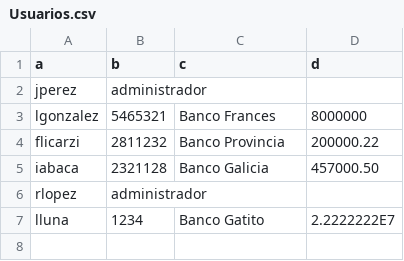
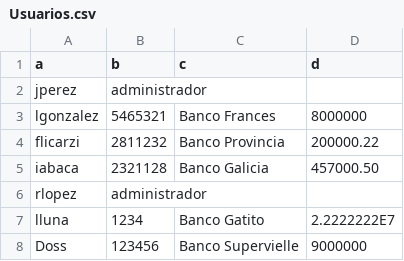
Before and after one commit to florencialicarzi/TP-Paradigmas, a CSV file: TP2_Paradigmas_G1/src/Archivos/Usuarios.csv, drawn as a sheet; the diff names each change by its address in the sheet, - before the commit and + after, or states it on an @@ line.

```diff
--- a/TP2_Paradigmas_G1/src/Archivos/Usuarios.csv
+++ b/TP2_Paradigmas_G1/src/Archivos/Usuarios.csv
+row 8: Doss | 123456 | Banco Supervielle | 9000000
```
Also changed, not shown: 14 other files.
